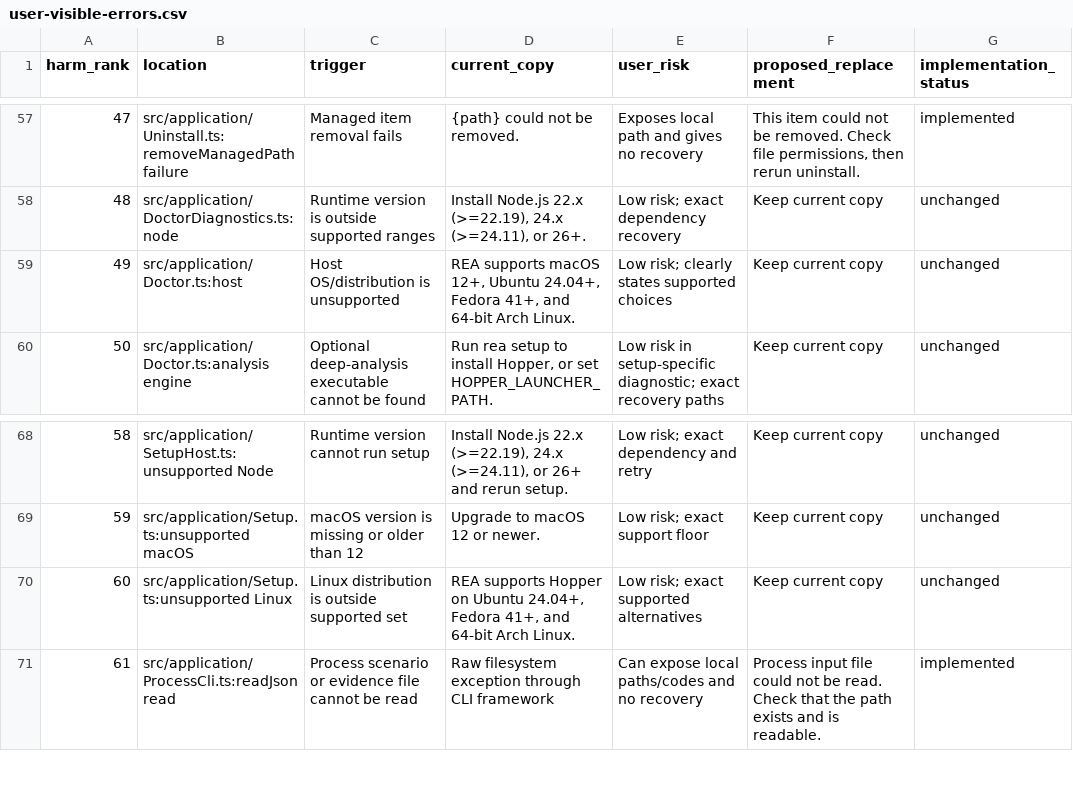
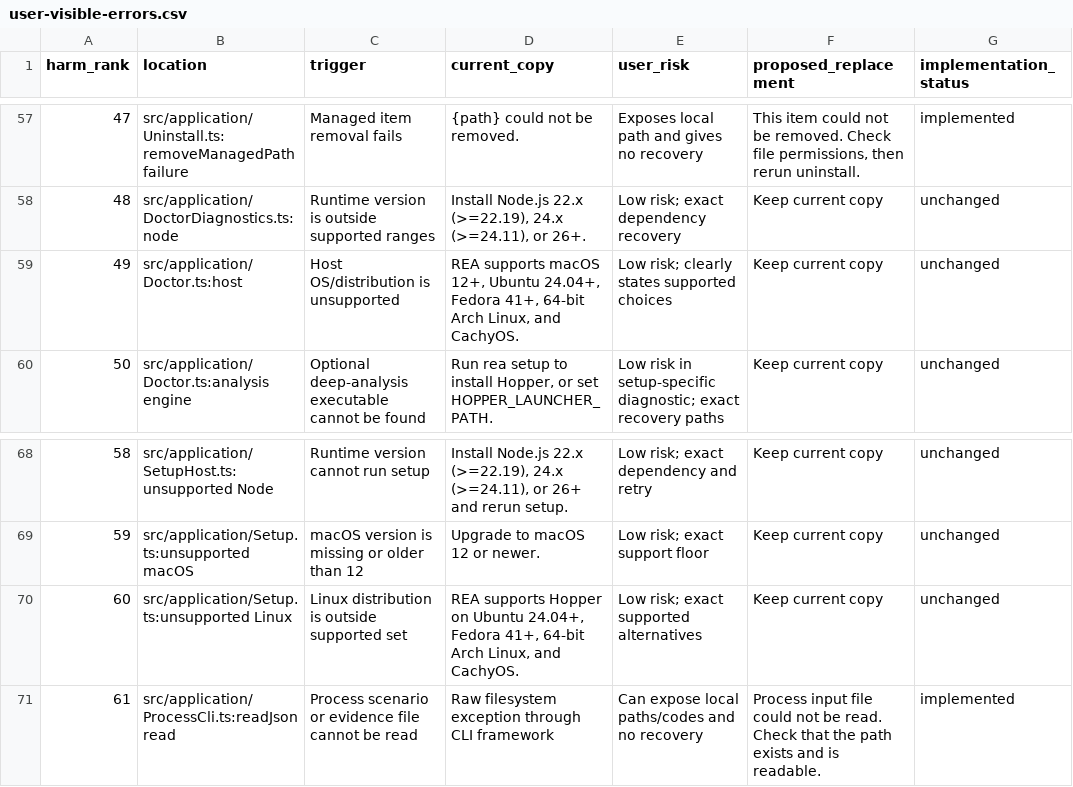
Before and after one commit to 0wn1/rea, a CSV file: docs/user-visible-errors.csv, drawn as a sheet; only a part is shown, gaps mark what is left out; the diff names each change by its address in the sheet, - before the commit and + after, or states it on an @@ line.

Commit message:
fix(linux): improve Hopper reliability and CachyOS support (#963)
* fix(linux): support CachyOS Hopper hosts

* fix(config): reuse user-local Hopper launcher

* fix(hopper): harden Linux demo dialog handling

* chore: retrigger CI after PR title fix

* fix(linux): align Hopper defaults and support docs

---------

Co-authored-by: Ysopwnable <161784452+N0zoM1z0@users.noreply.github.com>

```diff
--- a/docs/user-visible-errors.csv
+++ b/docs/user-visible-errors.csv
-D59 (current_copy): …Fedora 41+, and 64-bit Arch Linux.
+D59 (current_copy): …Fedora 41+, 64-bit Arch Linux, and CachyOS.
-D70 (current_copy): …Fedora 41+, and 64-bit Arch Linux.
+D70 (current_copy): …Fedora 41+, 64-bit Arch Linux, and CachyOS.
```
Also changed, not shown: 20 other files.
